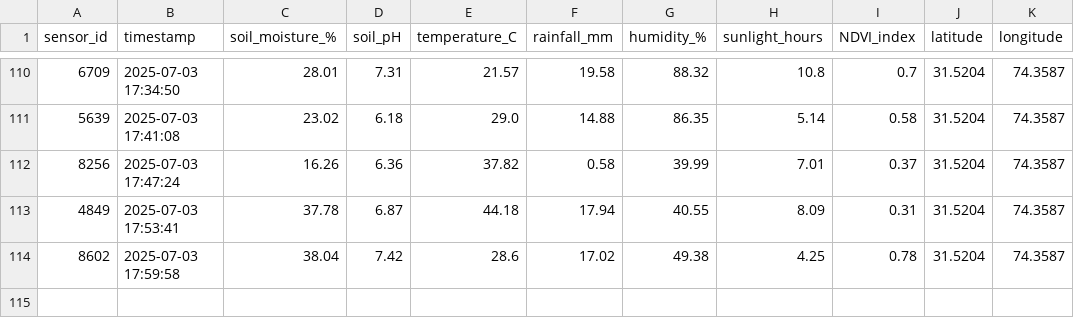
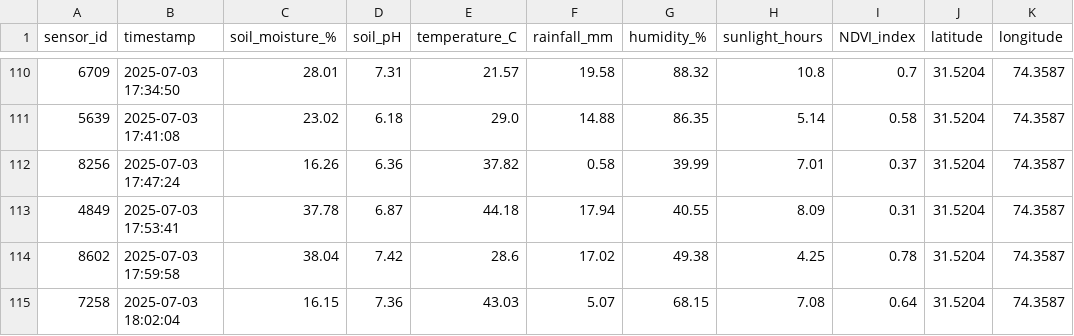
Before and after one commit to Ahmad-Anwar58/EXP1, a CSV file: real_time_data.csv, drawn as a sheet; only a part is shown, gaps mark what is left out.

Commit message:
🔄 Update real_time_data.csv with new sensor values

```diff
--- a/real_time_data.csv
+++ b/real_time_data.csv
@@ -114 +114,2 @@ sensor_id,timestamp,soil_moisture_%,soil_pH,temperature_C,rainfall_mm,humidity_%
 8602,2025-07-03 17:59:58,38.04,7.42,28.6,17.02,49.38,4.25,0.78,31.5204,74.3587
+7258,2025-07-03 18:02:04,16.15,7.36,43.03,5.07,68.15,7.08,0.64,31.5204,74.3587
```
